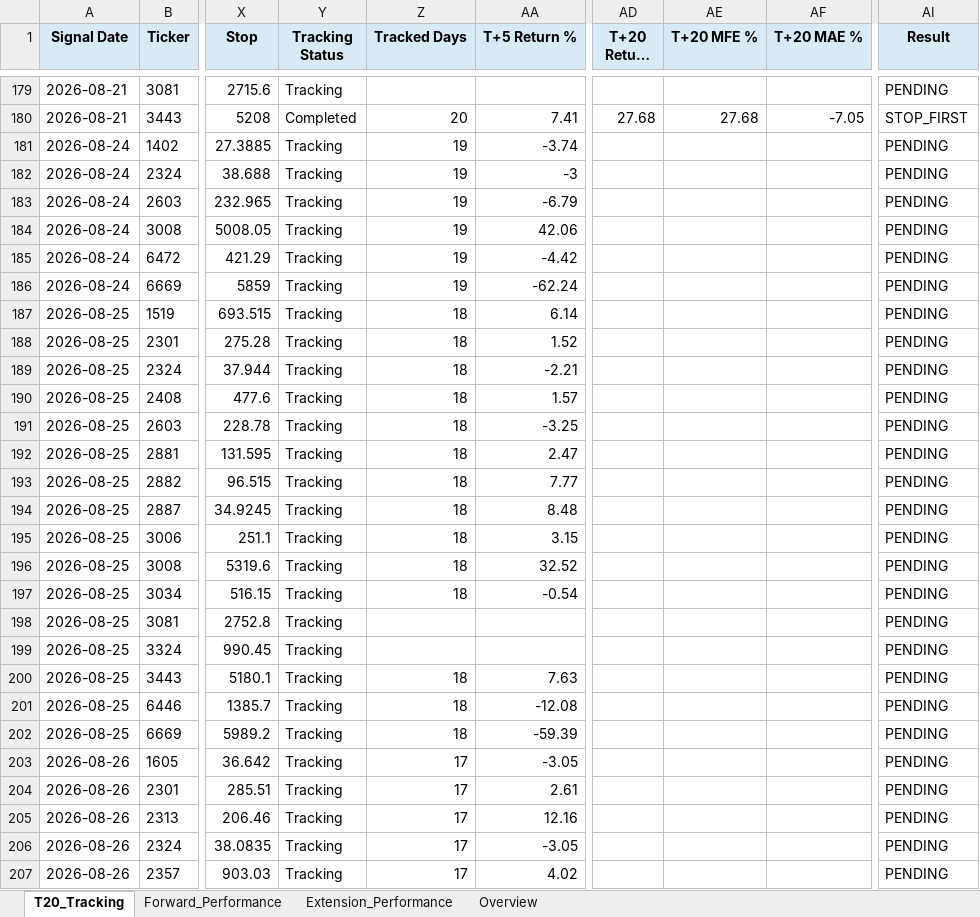
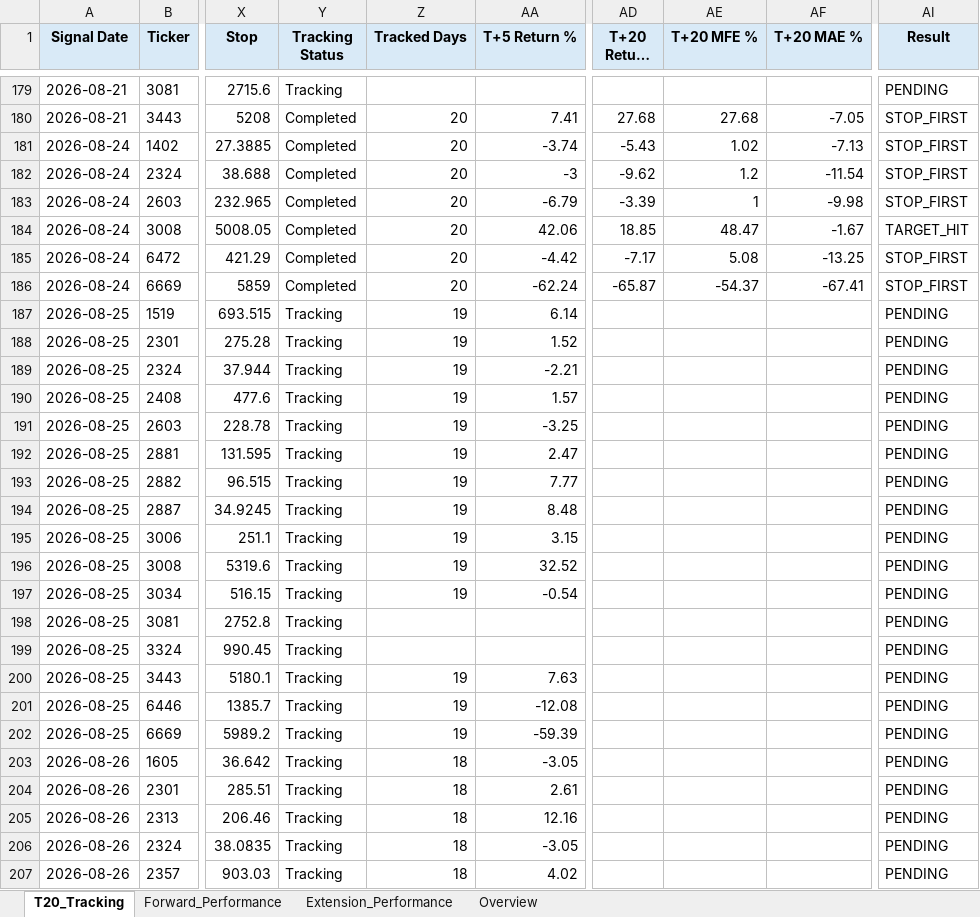
Before and after one commit to Gary172Lee/iSecretary-LIFF, an Excel workbook: data/swing_performance_analysis.xlsx, sheet T20_Tracking, drawn as a sheet; only a part is shown, gaps mark what is left out; long unchanged cells end in …; values as stored, in another font and other column widths than the file's, no borders; the diff covers the shown part only; the diff names each change by its address in the sheet, - before the commit and + after, or states it on an @@ line.

```diff
--- a/data/swing_performance_analysis.xlsx (sheet T20_Tracking)
+++ b/data/swing_performance_analysis.xlsx (sheet T20_Tracking)
-Y181:Y186 (Tracking Status): Tracking
+Y181:Y186 (Tracking Status): Completed
-Z181:Z186 (Tracked Days): 19
+Z181:Z186 (Tracked Days): 20
-AD181 (T+20 Return %): (empty)
+AD181 (T+20 Return %): -5.43
-AE181 (T+20 MFE %): (empty)
+AE181 (T+20 MFE %): 1.02
-AF181 (T+20 MAE %): (empty)
+AF181 (T+20 MAE %): -7.13
-AI181:AI183 (Result): PENDING
+AI181:AI183 (Result): STOP_FIRST
-AD182 (T+20 Return %): (empty)
+AD182 (T+20 Return %): -9.62
-AE182 (T+20 MFE %): (empty)
+AE182 (T+20 MFE %): 1.2
-AF182 (T+20 MAE %): (empty)
+AF182 (T+20 MAE %): -11.54
-AD183 (T+20 Return %): (empty)
+AD183 (T+20 Return %): -3.39
-AE183 (T+20 MFE %): (empty)
+AE183 (T+20 MFE %): 1
-AF183 (T+20 MAE %): (empty)
+AF183 (T+20 MAE %): -9.98
-AD184 (T+20 Return %): (empty)
+AD184 (T+20 Return %): 18.85
-AE184 (T+20 MFE %): (empty)
+AE184 (T+20 MFE %): 48.47
-AF184 (T+20 MAE %): (empty)
+AF184 (T+20 MAE %): -1.67
-AI184 (Result): PENDING
+AI184 (Result): TARGET_HIT
-AD185 (T+20 Return %): (empty)
+AD185 (T+20 Return %): -7.17
-AE185 (T+20 MFE %): (empty)
+AE185 (T+20 MFE %): 5.08
-AF185 (T+20 MAE %): (empty)
+AF185 (T+20 MAE %): -13.25
-AI185:AI186 (Result): PENDING
+AI185:AI186 (Result): STOP_FIRST
-AD186 (T+20 Return %): (empty)
+AD186 (T+20 Return %): -65.87
-AE186 (T+20 MFE %): (empty)
+AE186 (T+20 MFE %): -54.37
-AF186 (T+20 MAE %): (empty)
+AF186 (T+20 MAE %): -67.41
-Z187:Z197 (Tracked Days): 18
+Z187:Z197 (Tracked Days): 19
-Z200:Z202 (Tracked Days): 18
+Z200:Z202 (Tracked Days): 19
-Z203:Z207 (Tracked Days): 17
+Z203:Z207 (Tracked Days): 18
```
Also changed, not shown: other rows of this sheet, sheet Forward_Performance, sheet Extension_Performance, sheet Overview, data/swing_user_watchlist_analysis.xlsx, 16 other files.
